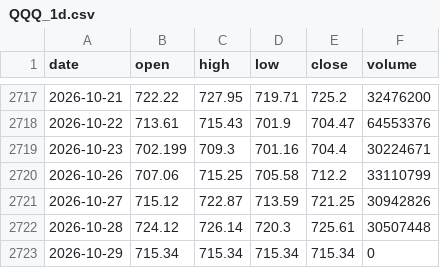
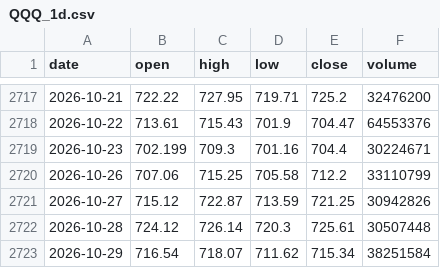
Before and after one commit to mpv-ai/mpv, a CSV file: trading/research/data/QQQ_1d.csv, drawn as a sheet; only a part is shown, gaps mark what is left out.

```diff
--- a/trading/research/data/QQQ_1d.csv
+++ b/trading/research/data/QQQ_1d.csv
@@ -2722,2 +2722,2 @@ date,open,high,low,close,volume
 2026-10-28,724.12,726.14,720.3,725.61,30507448
-2026-10-29,715.34,715.34,715.34,715.34,0
+2026-10-29,716.54,718.07,711.62,715.34,38251584
```
Also changed, not shown: trading/research/data/IWM_1d.csv, trading/research/data/SOXL_1d.csv, 13 other files.
